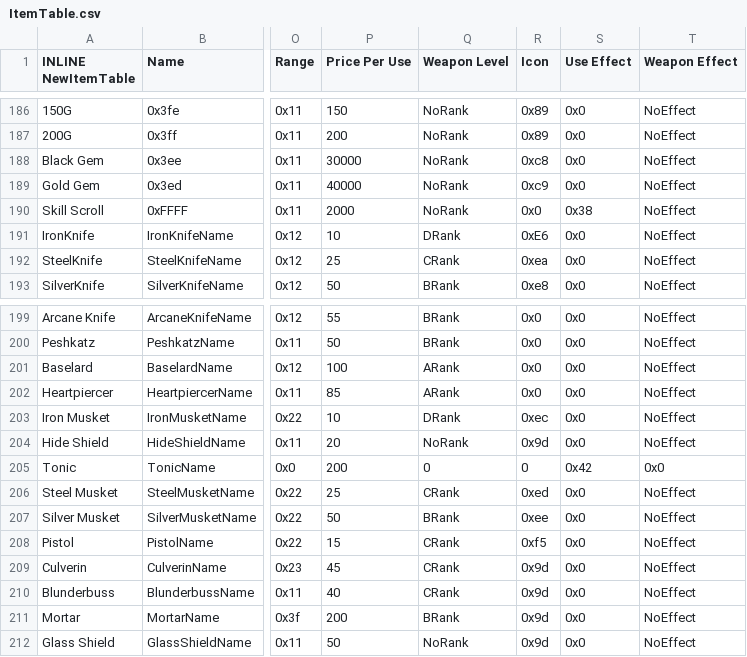
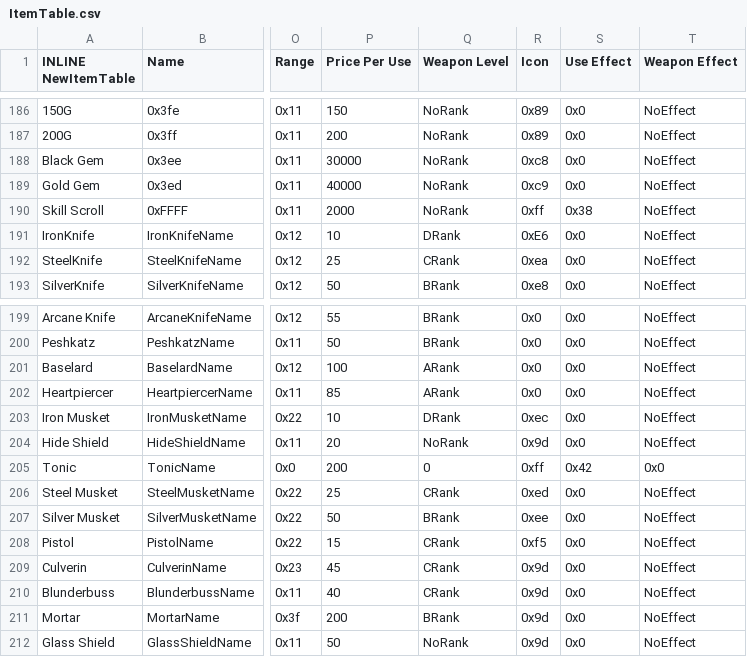
Before and after one commit to sme23/SkillSystem_FE8, a CSV file: Tables/NightmareModules/Items/ItemTable.csv, drawn as a sheet; only a part is shown, gaps mark what is left out; the diff names each change by its address in the sheet, - before the commit and + after, or states it on an @@ line.

```diff
--- a/Tables/NightmareModules/Items/ItemTable.csv
+++ b/Tables/NightmareModules/Items/ItemTable.csv
-R190 (Icon): 0x0
+R190 (Icon): 0xff
-R205 (Icon): 0
+R205 (Icon): 0xff
```
Also changed, not shown: Tables/NightmareModules/ChapterData/ChapterData.csv, 5 other files.
